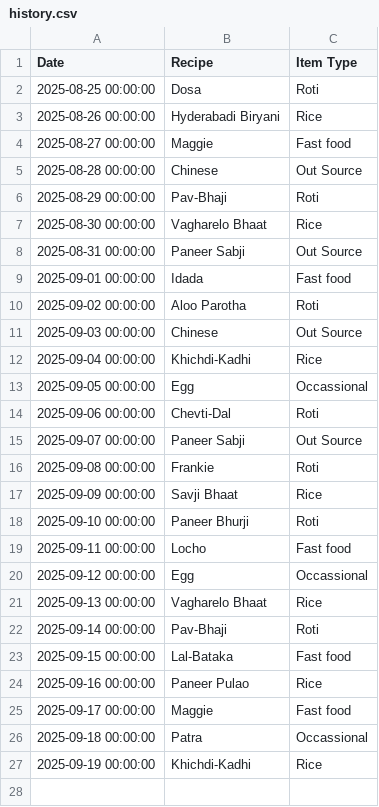
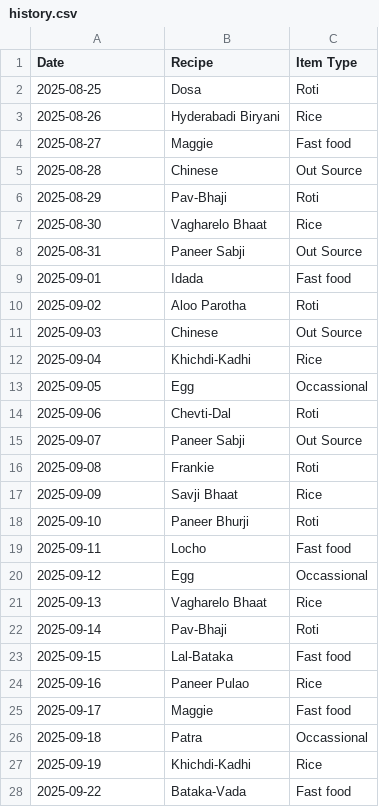
Before and after one commit to raj54669/meal-planner, a CSV file: history.csv, drawn as a sheet.

Commit message:
Update history 2025-09-22

```diff
--- a/history.csv
+++ b/history.csv
@@ -1,27 +1,28 @@
 Date,Recipe,Item Type
-2025-08-25 00:00:00,Dosa,Roti
-2025-08-26 00:00:00,Hyderabadi Biryani,Rice
-2025-08-27 00:00:00,Maggie,Fast food
-2025-08-28 00:00:00,Chinese,Out Source
-2025-08-29 00:00:00,Pav-Bhaji,Roti
-2025-08-30 00:00:00,Vagharelo Bhaat,Rice
-2025-08-31 00:00:00,Paneer Sabji,Out Source
-2025-09-01 00:00:00,Idada,Fast food
-2025-09-02 00:00:00,Aloo Parotha,Roti
-2025-09-03 00:00:00,Chinese,Out Source
-2025-09-04 00:00:00,Khichdi-Kadhi,Rice
-2025-09-05 00:00:00,Egg,Occassional
-2025-09-06 00:00:00,Chevti-Dal,Roti
-2025-09-07 00:00:00,Paneer Sabji,Out Source
-2025-09-08 00:00:00,Frankie,Roti
-2025-09-09 00:00:00,Savji Bhaat,Rice
-2025-09-10 00:00:00,Paneer Bhurji,Roti
-2025-09-11 00:00:00,Locho,Fast food
-2025-09-12 00:00:00,Egg,Occassional
-2025-09-13 00:00:00,Vagharelo Bhaat,Rice
-2025-09-14 00:00:00,Pav-Bhaji,Roti
-2025-09-15 00:00:00,Lal-Bataka,Fast food
-2025-09-16 00:00:00,Paneer Pulao,Rice
-2025-09-17 00:00:00,Maggie,Fast food
-2025-09-18 00:00:00,Patra,Occassional
-2025-09-19 00:00:00,Khichdi-Kadhi,Rice
+2025-08-25,Dosa,Roti
+2025-08-26,Hyderabadi Biryani,Rice
+2025-08-27,Maggie,Fast food
+2025-08-28,Chinese,Out Source
+2025-08-29,Pav-Bhaji,Roti
+2025-08-30,Vagharelo Bhaat,Rice
+2025-08-31,Paneer Sabji,Out Source
+2025-09-01,Idada,Fast food
+2025-09-02,Aloo Parotha,Roti
+2025-09-03,Chinese,Out Source
+2025-09-04,Khichdi-Kadhi,Rice
+2025-09-05,Egg,Occassional
+2025-09-06,Chevti-Dal,Roti
+2025-09-07,Paneer Sabji,Out Source
+2025-09-08,Frankie,Roti
+2025-09-09,Savji Bhaat,Rice
+2025-09-10,Paneer Bhurji,Roti
+2025-09-11,Locho,Fast food
+2025-09-12,Egg,Occassional
+2025-09-13,Vagharelo Bhaat,Rice
+2025-09-14,Pav-Bhaji,Roti
+2025-09-15,Lal-Bataka,Fast food
+2025-09-16,Paneer Pulao,Rice
+2025-09-17,Maggie,Fast food
+2025-09-18,Patra,Occassional
+2025-09-19,Khichdi-Kadhi,Rice
+2025-09-22,Bataka-Vada,Fast food
```
